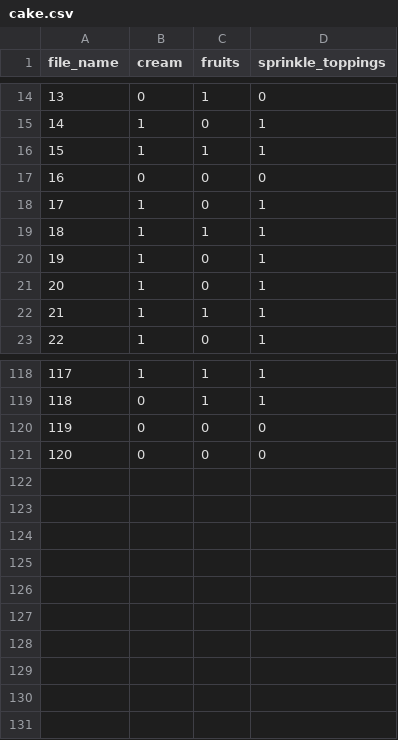
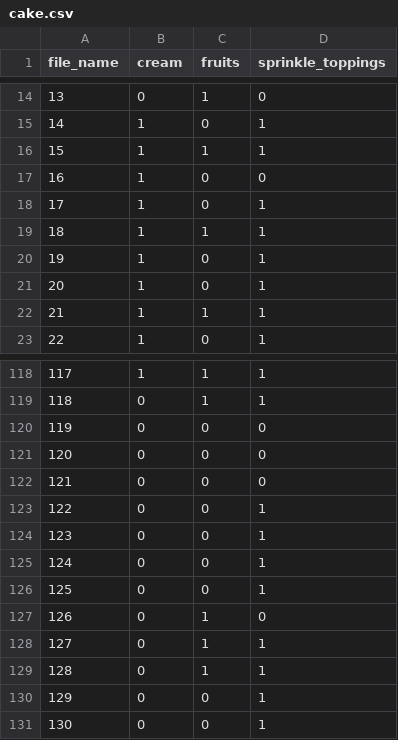
Before and after one commit to NandhiniPython/raw-csv, a CSV file: cake.csv, drawn as a sheet; only a part is shown, gaps mark what is left out.

Commit message:
Add files via upload

```diff
--- a/cake.csv
+++ b/cake.csv
@@ -16,3 +16,3 @@ file_name,cream,fruits,sprinkle_toppings
 15,1,1,1
-16,0,0,0
+16,1,0,0
 17,1,0,1
@@ -121 +121,11 @@ file_name,cream,fruits,sprinkle_toppings
 120,0,0,0
+121,0,0,0
+122,0,0,1
+123,0,0,1
+124,0,0,1
+125,0,0,1
+126,0,1,0
+127,0,1,1
+128,0,1,1
+129,0,0,1
+130,0,0,1
```
